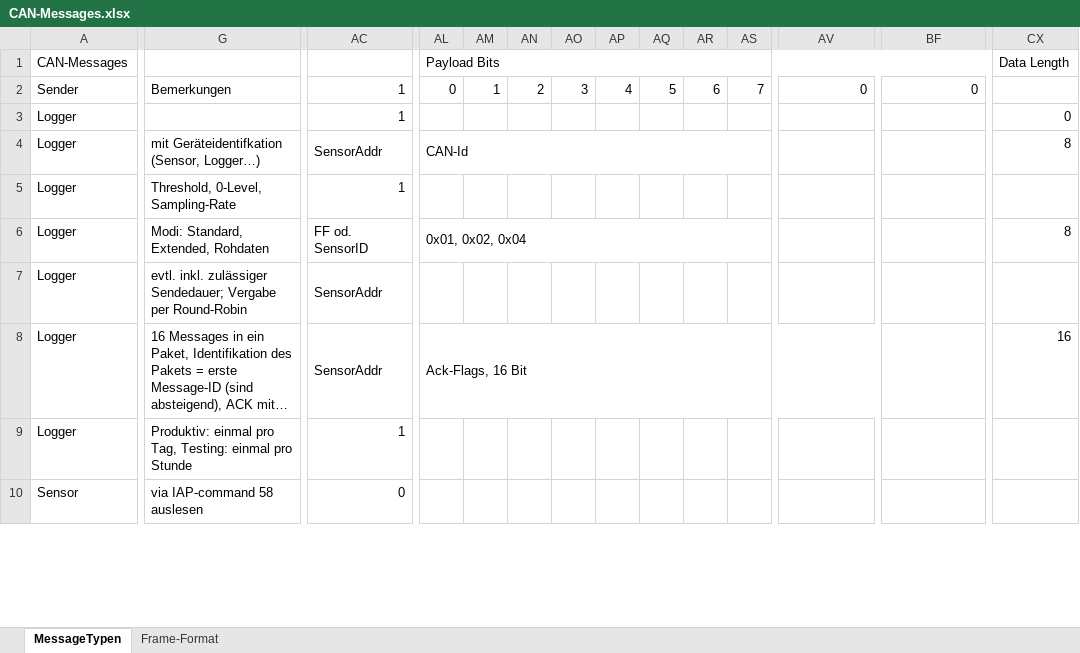
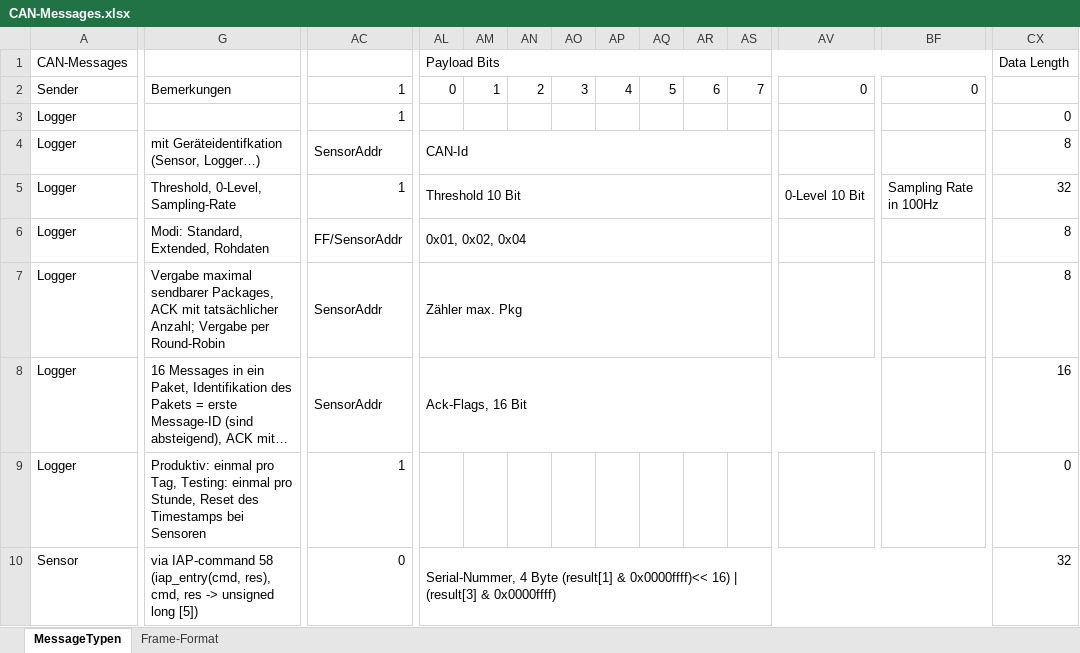
Before and after one commit to tokeller/WeKeBA, an Excel workbook: 04_Busprotokoll/CAN-Messages.xlsx, sheet MessageTypen, drawn as a sheet; only a part is shown, gaps mark what is left out; long unchanged cells end in …; values as stored, in another font and other column widths than the file's, no cell formats; the diff covers the shown part only; the diff names each change by its address in the sheet, - before the commit and + after, or states it on an @@ line.

Commit message:
CAN-Mesages defined

```diff
--- a/04_Busprotokoll/CAN-Messages.xlsx (sheet MessageTypen)
+++ b/04_Busprotokoll/CAN-Messages.xlsx (sheet MessageTypen)
-AL5: (empty)
+AL5: Threshold 10 Bit
+AL5:AU5 merged
-AV5: (empty)
+AV5: 0-Level 10 Bit
+AV5:BE5 merged
-BF5: (empty)
+BF5: Sampling Rate in 100Hz
+BF5:BQ5 merged
-CX5: (empty)
+CX5: 32
-AC6: FF od. SensorID
+AC6: FF/SensorAddr
+AC6:AJ6 merged
-G7: evtl. inkl. zulässiger Sendedauer; Vergabe per…
+G7: Vergabe maximal sendbarer Packages, ACK mit tatsächlicher Anzahl; Vergabe per…
-AL7: (empty)
+AL7: Zähler max. Pkg
+AL7:AS7 merged
-CX7: (empty)
+CX7: 8
-G9: …einmal pro Stunde
+G9: …einmal pro Stunde, Reset des Timestamps bei Sensoren
-CX9: (empty)
+CX9: 0
-G10: …IAP-command 58 auslesen
+G10: …IAP-command 58 (iap_entry(cmd, res), cmd, res -> unsigned long [5])
-AL10: (empty)
+AL10: Serial-Nummer, 4 Byte (result[1] & 0x0000ffff)<< 16) | (result[3] & 0x0000ffff)
+AL10:BQ10 merged
-CX10: (empty)
+CX10: 32
```
Also changed, not shown: 13 added rows, 31 edited cells and merged cells elsewhere in this sheet, cell formats.
